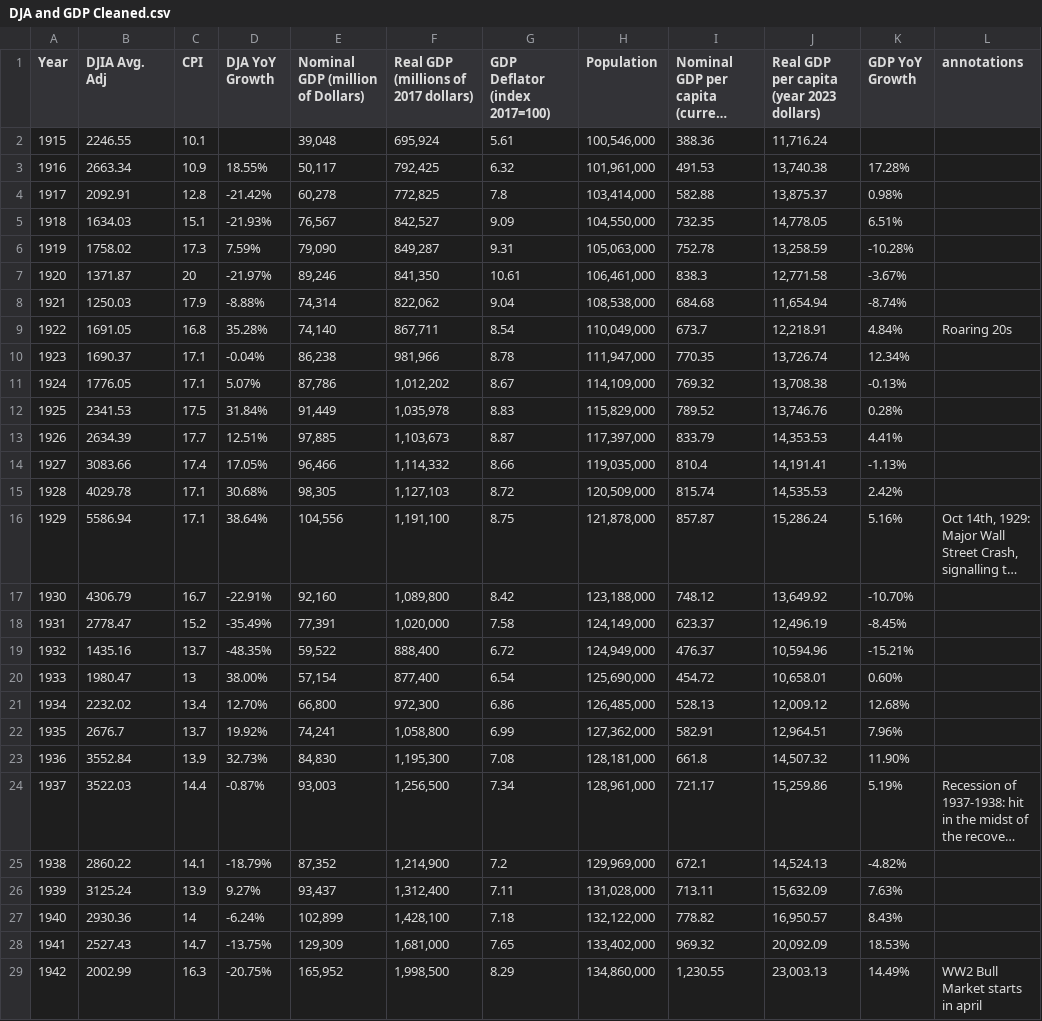
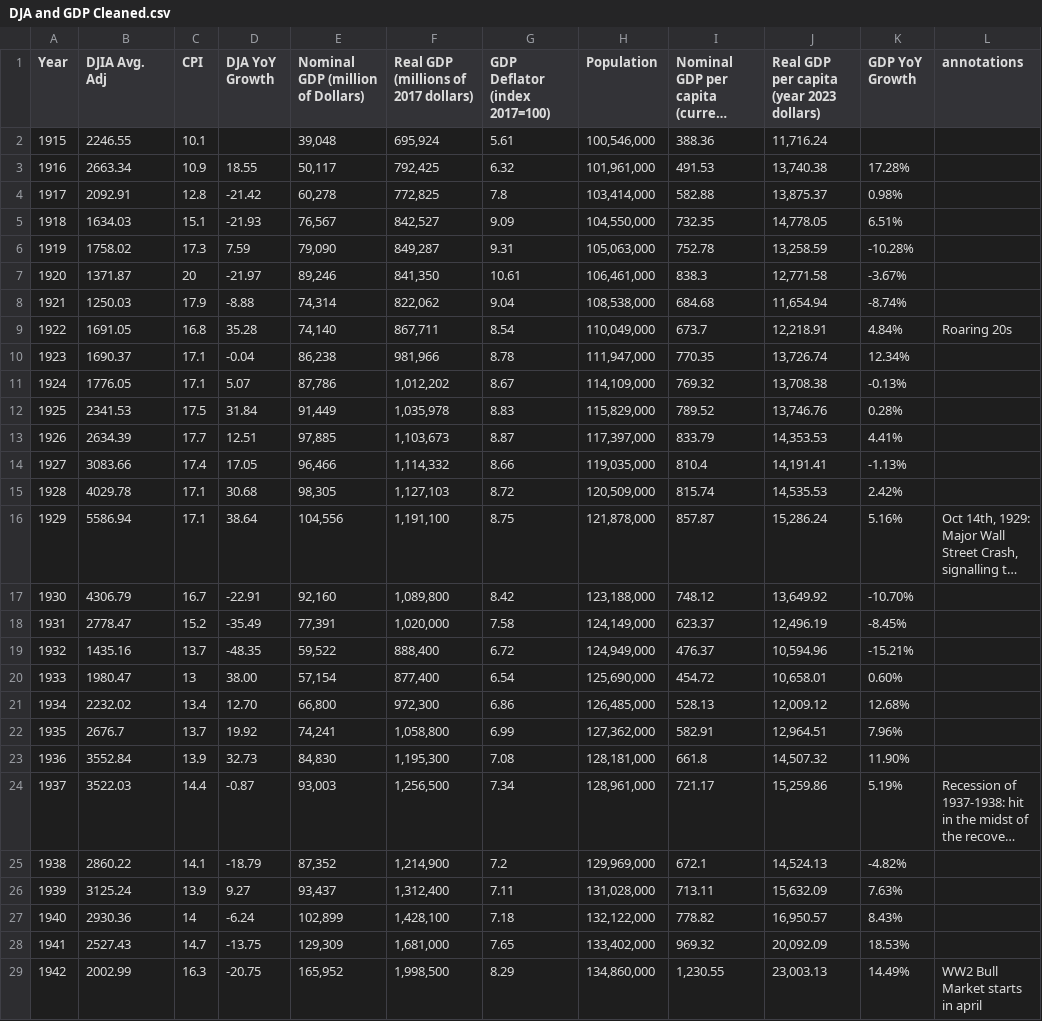
Before and after one commit to aravni2/CS416-Visual-Narrative-Project, a CSV file: DJA and GDP Cleaned.csv, drawn as a sheet; only a part is shown; long unchanged cells end in …; the diff covers the shown part only; the diff names each change by its address in the sheet, - before the commit and + after, or states it on an @@ line.

Commit message:
Add files via upload

```diff
--- a/DJA and GDP Cleaned.csv
+++ b/DJA and GDP Cleaned.csv
-D3 (DJA YoY Growth): 18.55%
+D3 (DJA YoY Growth): 18.55
-D4 (DJA YoY Growth): -21.42%
+D4 (DJA YoY Growth): -21.42
-D5 (DJA YoY Growth): -21.93%
+D5 (DJA YoY Growth): -21.93
-D6 (DJA YoY Growth): 7.59%
+D6 (DJA YoY Growth): 7.59
-D7 (DJA YoY Growth): -21.97%
+D7 (DJA YoY Growth): -21.97
-D8 (DJA YoY Growth): -8.88%
+D8 (DJA YoY Growth): -8.88
-D9 (DJA YoY Growth): 35.28%
+D9 (DJA YoY Growth): 35.28
-D10 (DJA YoY Growth): -0.04%
+D10 (DJA YoY Growth): -0.04
-D11 (DJA YoY Growth): 5.07%
+D11 (DJA YoY Growth): 5.07
-D12 (DJA YoY Growth): 31.84%
+D12 (DJA YoY Growth): 31.84
-D13 (DJA YoY Growth): 12.51%
+D13 (DJA YoY Growth): 12.51
-D14 (DJA YoY Growth): 17.05%
+D14 (DJA YoY Growth): 17.05
-D15 (DJA YoY Growth): 30.68%
+D15 (DJA YoY Growth): 30.68
-D16 (DJA YoY Growth): 38.64%
+D16 (DJA YoY Growth): 38.64
-D17 (DJA YoY Growth): -22.91%
+D17 (DJA YoY Growth): -22.91
-D18 (DJA YoY Growth): -35.49%
+D18 (DJA YoY Growth): -35.49
-D19 (DJA YoY Growth): -48.35%
+D19 (DJA YoY Growth): -48.35
-D20 (DJA YoY Growth): 38.00%
+D20 (DJA YoY Growth): 38.00
-D21 (DJA YoY Growth): 12.70%
+D21 (DJA YoY Growth): 12.70
-D22 (DJA YoY Growth): 19.92%
+D22 (DJA YoY Growth): 19.92
-D23 (DJA YoY Growth): 32.73%
+D23 (DJA YoY Growth): 32.73
-D24 (DJA YoY Growth): -0.87%
+D24 (DJA YoY Growth): -0.87
-D25 (DJA YoY Growth): -18.79%
+D25 (DJA YoY Growth): -18.79
-D26 (DJA YoY Growth): 9.27%
+D26 (DJA YoY Growth): 9.27
-D27 (DJA YoY Growth): -6.24%
+D27 (DJA YoY Growth): -6.24
-D28 (DJA YoY Growth): -13.75%
+D28 (DJA YoY Growth): -13.75
-D29 (DJA YoY Growth): -20.75%
+D29 (DJA YoY Growth): -20.75
```
Also changed, not shown: 81 edited cells elsewhere in this file.
